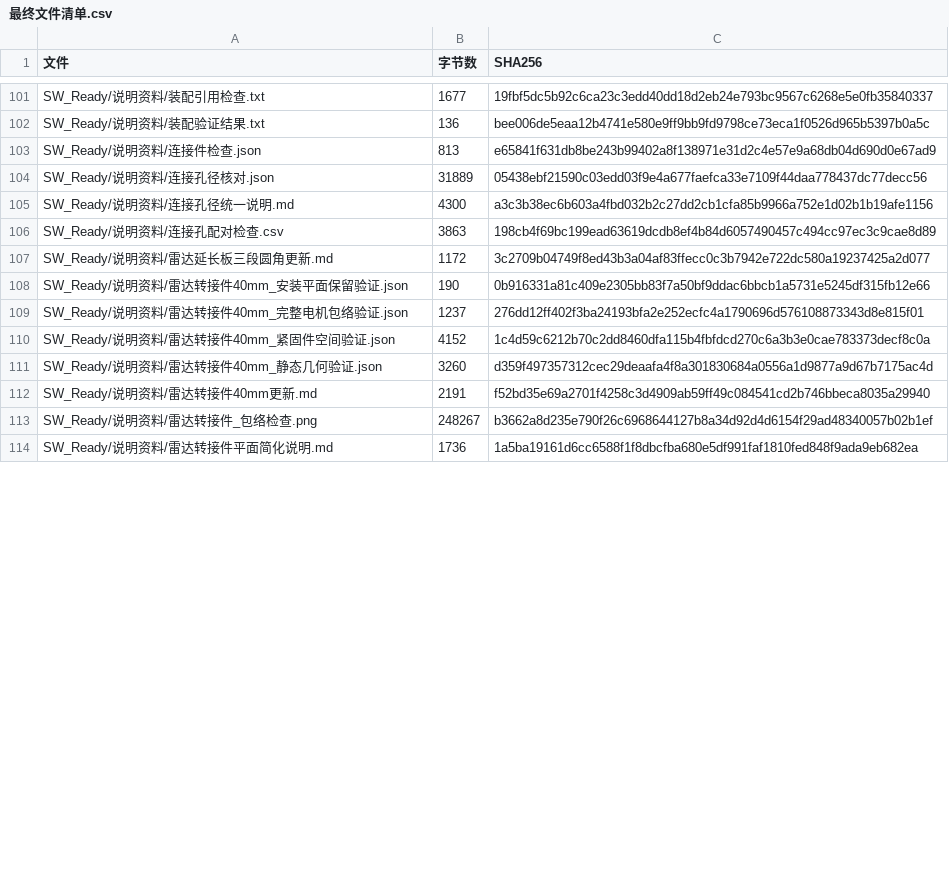
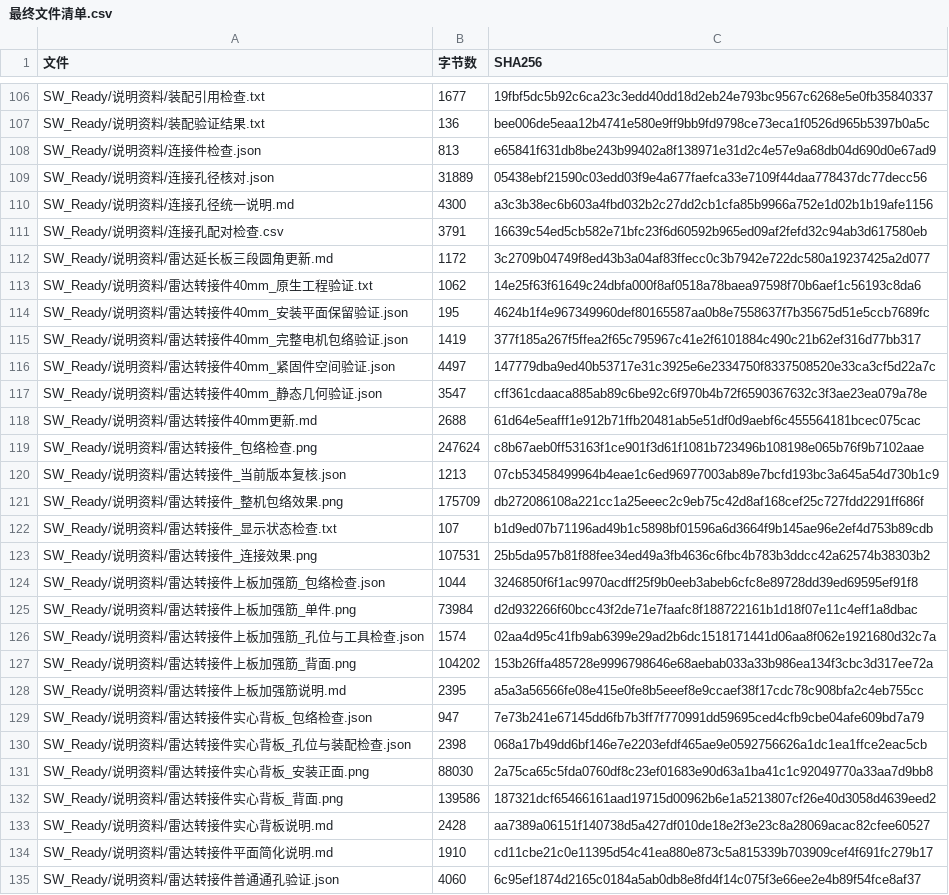
Before and after one commit to wang-xi683/go2_hardware_design, a CSV file: SW_Ready/说明资料/最终文件清单.csv, drawn as a sheet; only a part is shown, gaps mark what is left out; the diff covers the shown part only.

Commit message:
同步最终文件清单（按 HEAD 重建）

```diff
--- a/SW_Ready/说明资料/最终文件清单.csv
+++ b/SW_Ready/说明资料/最终文件清单.csv
@@ -105,10 +110,26 @@
 "SW_Ready/说明资料/连接孔径统一说明.md","4300","a3c3b38ec6b603a4fbd032b2c27dd2cb1cfa85b9966a752e1d02b1b19afe1156"
-"SW_Ready/说明资料/连接孔配对检查.csv","3863","198cb4f69bc199ead63619dcdb8ef4b84d6057490457c494cc97ec3c9cae8d89"
+"SW_Ready/说明资料/连接孔配对检查.csv","3791","16639c54ed5cb582e71bfc23f6d60592b965ed09af2fefd32c94ab3d617580eb"
 "SW_Ready/说明资料/雷达延长板三段圆角更新.md","1172","3c2709b04749f8ed43b3a04af83ffecc0c3b7942e722dc580a19237425a2d077"
-"SW_Ready/说明资料/雷达转接件40mm_安装平面保留验证.json","190","0b916331a81c409e2305bb83f7a50bf9ddac6bbcb1a5731e5245df315fb12e66"
-"SW_Ready/说明资料/雷达转接件40mm_完整电机包络验证.json","1237","276dd12ff402f3ba24193bfa2e252ecfc4a1790696d576108873343d8e815f01"
-"SW_Ready/说明资料/雷达转接件40mm_紧固件空间验证.json","4152","1c4d59c6212b70c2dd8460dfa115b4fbfdcd270c6a3b3e0cae783373decf8c0a"
-"SW_Ready/说明资料/雷达转接件40mm_静态几何验证.json","3260","d359f497357312cec29deaafa4f8a301830684a0556a1d9877a9d67b7175ac4d"
-"SW_Ready/说明资料/雷达转接件40mm更新.md","2191","f52bd35e69a2701f4258c3d4909ab59ff49c084541cd2b746bbeca8035a29940"
-"SW_Ready/说明资料/雷达转接件_包络检查.png","248267","b3662a8d235e790f26c6968644127b8a34d92d4d6154f29ad48340057b02b1ef"
-"SW_Ready/说明资料/雷达转接件平面简化说明.md","1736","1a5ba19161d6cc6588f1f8dbcfba680e5df991faf1810fed848f9ada9eb682ea"
+"SW_Ready/说明资料/雷达转接件40mm_原生工程验证.txt","1062","14e25f63f61649c24dbfa000f8af0518a78baea97598f70b6aef1c56193c8da6"
+"SW_Ready/说明资料/雷达转接件40mm_安装平面保留验证.json","195","4624b1f4e967349960def80165587aa0b8e7558637f7b35675d51e5ccb7689fc"
+"SW_Ready/说明资料/雷达转接件40mm_完整电机包络验证.json","1419","377f185a267f5ffea2f65c795967c41e2f6101884c490c21b62ef316d77bb317"
+"SW_Ready/说明资料/雷达转接件40mm_紧固件空间验证.json","4497","147779dba9ed40b53717e31c3925e6e2334750f8337508520e33ca3cf5d22a7c"
+"SW_Ready/说明资料/雷达转接件40mm_静态几何验证.json","3547","cff361cdaaca885ab89c6be92c6f970b4b72f6590367632c3f3ae23ea079a78e"
+"SW_Ready/说明资料/雷达转接件40mm更新.md","2688","61d64e5eafff1e912b71ffb20481ab5e51df0d9aebf6c455564181bcec075cac"
+"SW_Ready/说明资料/雷达转接件_包络检查.png","247624","c8b67aeb0ff53163f1ce901f3d61f1081b723496b108198e065b76f9b7102aae"
+"SW_Ready/说明资料/雷达转接件_当前版本复核.json","1213","07cb53458499964b4eae1c6ed96977003ab89e7bcfd193bc3a645a54d730b1c9"
+"SW_Ready/说明资料/雷达转接件_整机包络效果.png","175709","db272086108a221cc1a25eeec2c9eb75c42d8af168cef25c727fdd2291ff686f"
+"SW_Ready/说明资料/雷达转接件_显示状态检查.txt","107","b1d9ed07b71196ad49b1c5898bf01596a6d3664f9b145ae96e2ef4d753b89cdb"
+"SW_Ready/说明资料/雷达转接件_连接效果.png","107531","25b5da957b81f88fee34ed49a3fb4636c6fbc4b783b3ddcc42a62574b38303b2"
+"SW_Ready/说明资料/雷达转接件上板加强筋_包络检查.json","1044","3246850f6f1ac9970acdff25f9b0eeb3abeb6cfc8e89728dd39ed69595ef91f8"
+"SW_Ready/说明资料/雷达转接件上板加强筋_单件.png","73984","d2d932266f60bcc43f2de71e7faafc8f188722161b1d18f07e11c4eff1a8dbac"
+"SW_Ready/说明资料/雷达转接件上板加强筋_孔位与工具检查.json","1574","02aa4d95c41fb9ab6399e29ad2b6dc1518171441d06aa8f062e1921680d32c7a"
+"SW_Ready/说明资料/雷达转接件上板加强筋_背面.png","104202","153b26ffa485728e9996798646e68aebab033a33b986ea134f3cbc3d317ee72a"
+"SW_Ready/说明资料/雷达转接件上板加强筋说明.md","2395","a5a3a56566fe08e415e0fe8b5eeef8e9ccaef38f17cdc78c908bfa2c4eb755cc"
+"SW_Ready/说明资料/雷达转接件实心背板_包络检查.json","947","7e73b241e67145dd6fb7b3ff7f770991dd59695ced4cfb9cbe04afe609bd7a79"
+"SW_Ready/说明资料/雷达转接件实心背板_孔位与装配检查.json","2398","068a17b49dd6bf146e7e2203efdf465ae9e0592756626a1dc1ea1ffce2eac5cb"
+"SW_Ready/说明资料/雷达转接件实心背板_安装正面.png","88030","2a75ca65c5fda0760df8c23ef01683e90d63a1ba41c1c92049770a33aa7d9bb8"
+"SW_Ready/说明资料/雷达转接件实心背板_背面.png","139586","187321dcf65466161aad19715d00962b6e1a5213807cf26e40d3058d4639eed2"
+"SW_Ready/说明资料/雷达转接件实心背板说明.md","2428","aa7389a06151f140738d5a427df010de18e2f3e23c8a28069acac82cfee60527"
+"SW_Ready/说明资料/雷达转接件平面简化说明.md","1910","cd11cbe21c0e11395d54c41ea880e873c5a815339b703909cef4f691fc279b17"
+"SW_Ready/说明资料/雷达转接件普通通孔验证.json","4060","6c95ef1874d2165c0184a5ab0db8e8fd4f14c075f3e66ee2e4b89f54fce8af37"
```
Also changed, not shown: 13 added rows and 38 edited cells elsewhere in this file.
